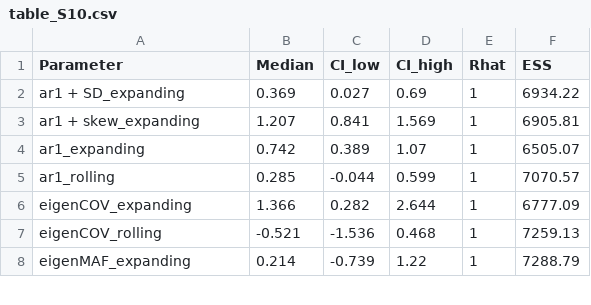
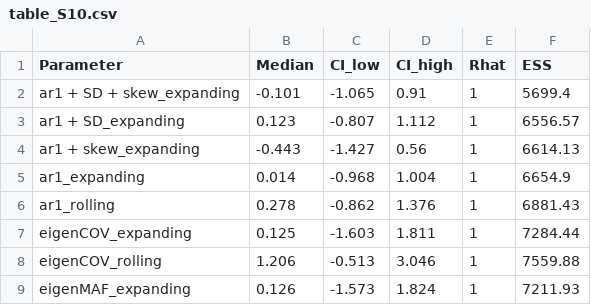
Before and after one commit to duncanobrien/ews-assessments, a CSV file: Results/supplementary_info/supplementary_tables/table_S10.csv, drawn as a sheet; only a part is shown; the diff covers the shown part only.

```diff
--- a/Results/supplementary_info/supplementary_tables/table_S10.csv
+++ b/Results/supplementary_info/supplementary_tables/table_S10.csv
@@ -1,8 +1,9 @@
 "Parameter","Median","CI_low","CI_high","Rhat","ESS"
-"ar1 + SD_expanding",0.369,0.027,0.69,1,6934.22
-"ar1 + skew_expanding",1.207,0.841,1.569,1,6905.81
-"ar1_expanding",0.742,0.389,1.07,1,6505.07
-"ar1_rolling",0.285,-0.044,0.599,1,7070.57
-"eigenCOV_expanding",1.366,0.282,2.644,1,6777.09
-"eigenCOV_rolling",-0.521,-1.536,0.468,1,7259.13
-"eigenMAF_expanding",0.214,-0.739,1.22,1,7288.79
+"ar1 + SD + skew_expanding",-0.101,-1.065,0.91,1,5699.4
+"ar1 + SD_expanding",0.123,-0.807,1.112,1,6556.57
+"ar1 + skew_expanding",-0.443,-1.427,0.56,1,6614.13
+"ar1_expanding",0.014,-0.968,1.004,1,6654.9
+"ar1_rolling",0.278,-0.862,1.376,1,6881.43
+"eigenCOV_expanding",0.125,-1.603,1.811,1,7284.44
+"eigenCOV_rolling",1.206,-0.513,3.046,1,7559.88
+"eigenMAF_expanding",0.126,-1.573,1.824,1,7211.93
```
Also changed, not shown: 112 edited cells elsewhere in this file, Results/supplementary_info/supplementary_tables/table_S3.csv, Results/supplementary_info/supplementary_tables/table_S6.csv, 35 other files.
